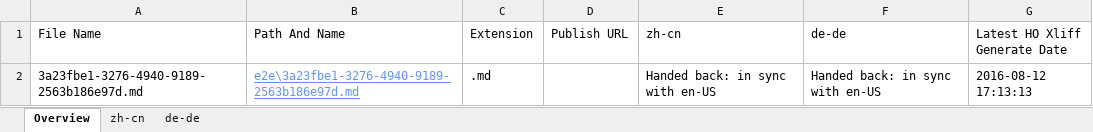
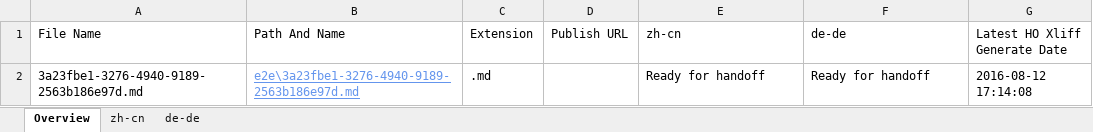
Before and after one commit to OpenLocalizationTestOrg/olhandback-e2e, an Excel workbook: ol-handback/OpenLocalizationTestOrg/oltest/ci/localization-status.xlsx, sheet Overview, drawn as a sheet; values as stored, in another font and other column widths than the file's, no borders; table styles not drawn; the diff names each change by its address in the sheet, - before the commit and + after, or states it on an @@ line.

Commit message:
Generate Report for Handoff

```diff
--- a/ol-handback/OpenLocalizationTestOrg/oltest/ci/localization-status.xlsx (sheet Overview)
+++ b/ol-handback/OpenLocalizationTestOrg/oltest/ci/localization-status.xlsx (sheet Overview)
-E2 (zh-cn): Handed back: in sync with en-US
+E2 (zh-cn): Ready for handoff
-F2 (de-de): Handed back: in sync with en-US
+F2 (de-de): Ready for handoff
-G2 (Latest HO Xliff Generate Date): 2016-08-12 17:13:13
+G2 (Latest HO Xliff Generate Date): 2016-08-12 17:14:08
```
Also changed, not shown: sheet zh-cn, sheet de-de.
